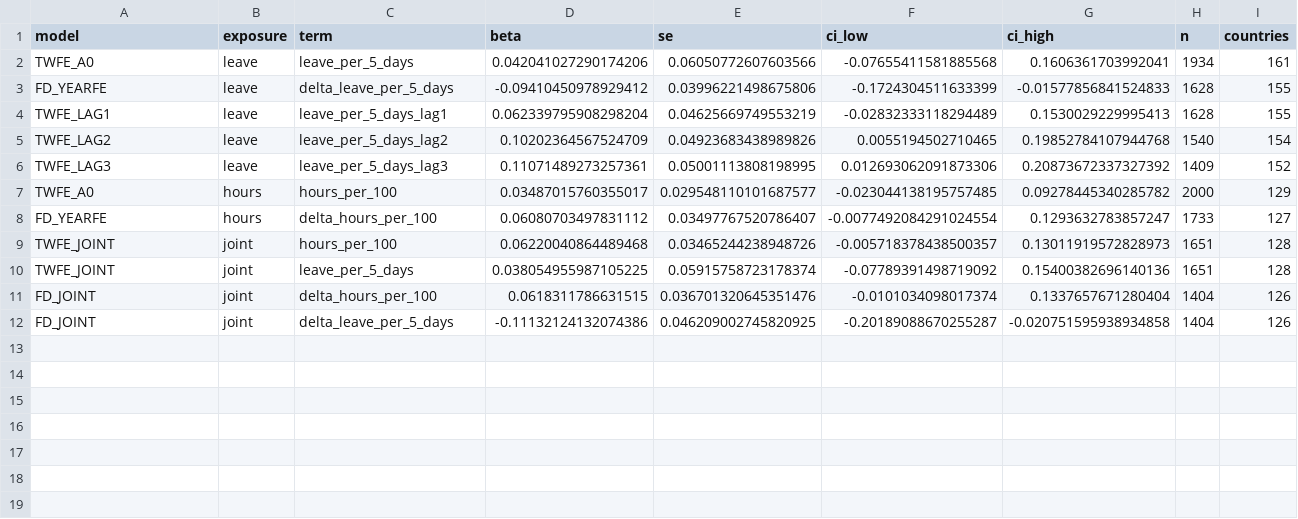
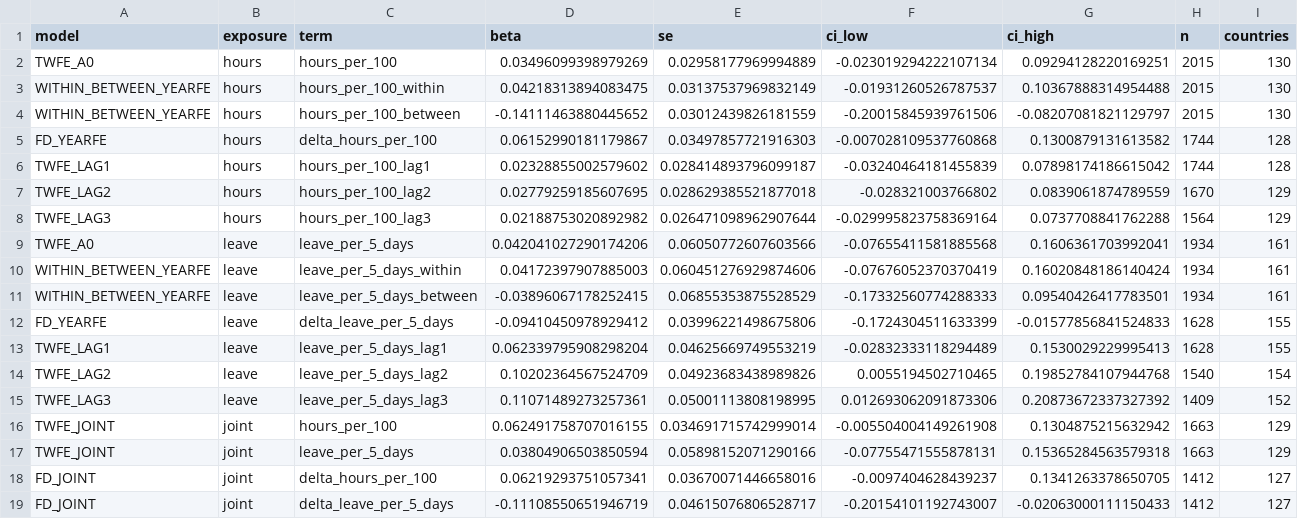
Before and after one commit to CochraneK/ARIS4C, a CSV file: papers/019-time-off-happiness/data/expanded_modern_panel_first_statistics.csv, drawn as a sheet.

Commit message:
fix(019): restore Taiwan to hours and joint models

```diff
--- a/papers/019-time-off-happiness/data/expanded_modern_panel_first_statistics.csv
+++ b/papers/019-time-off-happiness/data/expanded_modern_panel_first_statistics.csv
@@ -1,3 +1,12 @@
 model,exposure,term,beta,se,ci_low,ci_high,n,countries
+TWFE_A0,hours,hours_per_100,0.03496099398979269,0.02958177969994889,-0.023019294222107134,0.09294128220169251,2015,130
+WITHIN_BETWEEN_YEARFE,hours,hours_per_100_within,0.04218313894083475,0.03137537969832149,-0.01931260526787537,0.10367888314954488,2015,130
+WITHIN_BETWEEN_YEARFE,hours,hours_per_100_between,-0.14111463880445652,0.03012439826181559,-0.20015845939761506,-0.08207081821129797,2015,130
+FD_YEARFE,hours,delta_hours_per_100,0.06152990181179867,0.03497857721916303,-0.007028109537760868,0.1300879131613582,1744,128
+TWFE_LAG1,hours,hours_per_100_lag1,0.02328855002579602,0.028414893796099187,-0.03240464181455839,0.07898174186615042,1744,128
+TWFE_LAG2,hours,hours_per_100_lag2,0.02779259185607695,0.028629385521877018,-0.028321003766802,0.0839061874789559,1670,129
+TWFE_LAG3,hours,hours_per_100_lag3,0.02188753020892982,0.026471098962907644,-0.029995823758369164,0.0737708841762288,1564,129
 TWFE_A0,leave,leave_per_5_days,0.042041027290174206,0.06050772607603566,-0.07655411581885568,0.1606361703992041,1934,161
+WITHIN_BETWEEN_YEARFE,leave,leave_per_5_days_within,0.04172397907885003,0.060451276929874606,-0.07676052370370419,0.16020848186140424,1934,161
+WITHIN_BETWEEN_YEARFE,leave,leave_per_5_days_between,-0.03896067178252415,0.06855353875528529,-0.17332560774288333,0.09540426417783501,1934,161
 FD_YEARFE,leave,delta_leave_per_5_days,-0.09410450978929412,0.03996221498675806,-0.1724304511633399,-0.01577856841524833,1628,155
@@ -6,7 +15,5 @@ TWFE_LAG2,leave,leave_per_5_days_lag2,0.10202364567524709,0.04923683438989826,0.
 TWFE_LAG3,leave,leave_per_5_days_lag3,0.11071489273257361,0.05001113808198995,0.012693062091873306,0.20873672337327392,1409,152
-TWFE_A0,hours,hours_per_100,0.03487015760355017,0.029548110101687577,-0.023044138195757485,0.09278445340285782,2000,129
-FD_YEARFE,hours,delta_hours_per_100,0.06080703497831112,0.03497767520786407,-0.0077492084291024554,0.1293632783857247,1733,127
-TWFE_JOINT,joint,hours_per_100,0.06220040864489468,0.03465244238948726,-0.005718378438500357,0.13011919572828973,1651,128
-TWFE_JOINT,joint,leave_per_5_days,0.038054955987105225,0.05915758723178374,-0.07789391498719092,0.15400382696140136,1651,128
-FD_JOINT,joint,delta_hours_per_100,0.0618311786631515,0.036701320645351476,-0.0101034098017374,0.1337657671280404,1404,126
-FD_JOINT,joint,delta_leave_per_5_days,-0.11132124132074386,0.046209002745820925,-0.20189088670255287,-0.020751595938934858,1404,126
+TWFE_JOINT,joint,hours_per_100,0.062491758707016155,0.034691715742999014,-0.005504004149261908,0.1304875215632942,1663,129
+TWFE_JOINT,joint,leave_per_5_days,0.03804906503850594,0.05898152071290166,-0.07755471555878131,0.15365284563579318,1663,129
+FD_JOINT,joint,delta_hours_per_100,0.06219293751057341,0.03670071446658016,-0.0097404628439237,0.1341263378650705,1412,127
+FD_JOINT,joint,delta_leave_per_5_days,-0.11108550651946719,0.04615076806528717,-0.20154101192743007,-0.02063000111150433,1412,127
```
